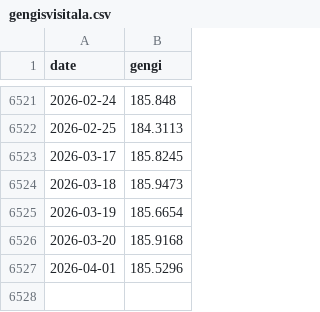
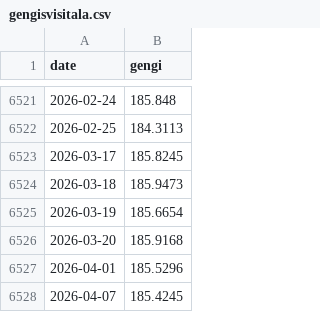
Before and after one commit to hagdeild/macro_dashboard, a CSV file: data/gengisvisitala.csv, drawn as a sheet; only a part is shown, gaps mark what is left out; the diff names each change by its address in the sheet, - before the commit and + after, or states it on an @@ line.

```diff
--- a/data/gengisvisitala.csv
+++ b/data/gengisvisitala.csv
+row 6528: 2026-04-07 | 185.4245
```
Also changed, not shown: data/myigloo.csv, 4 other files.
